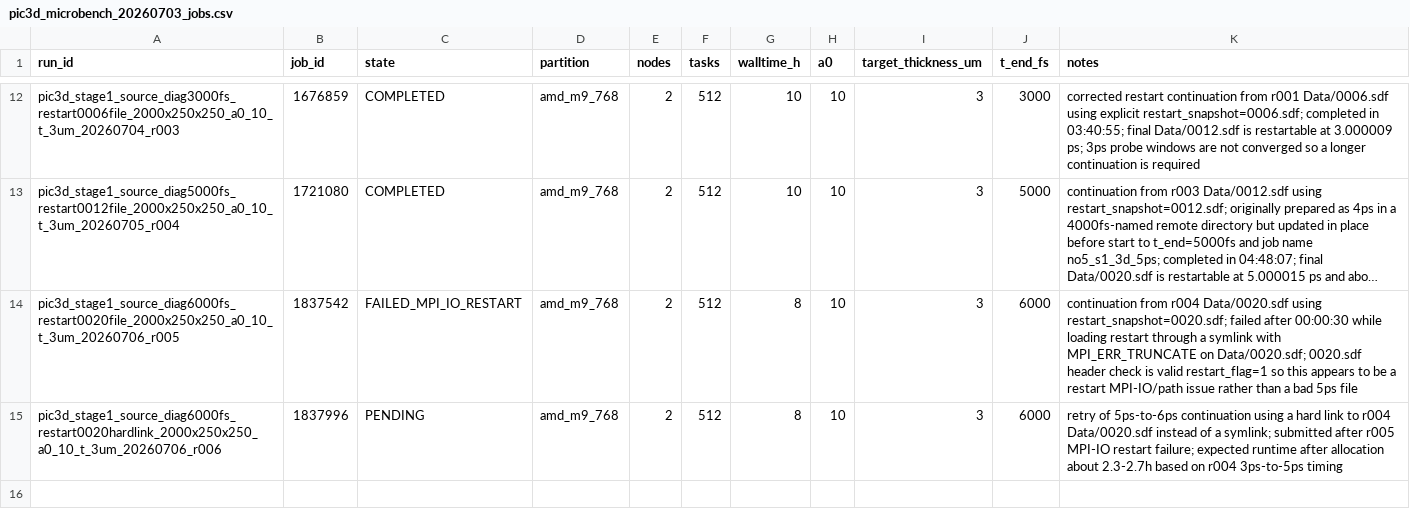
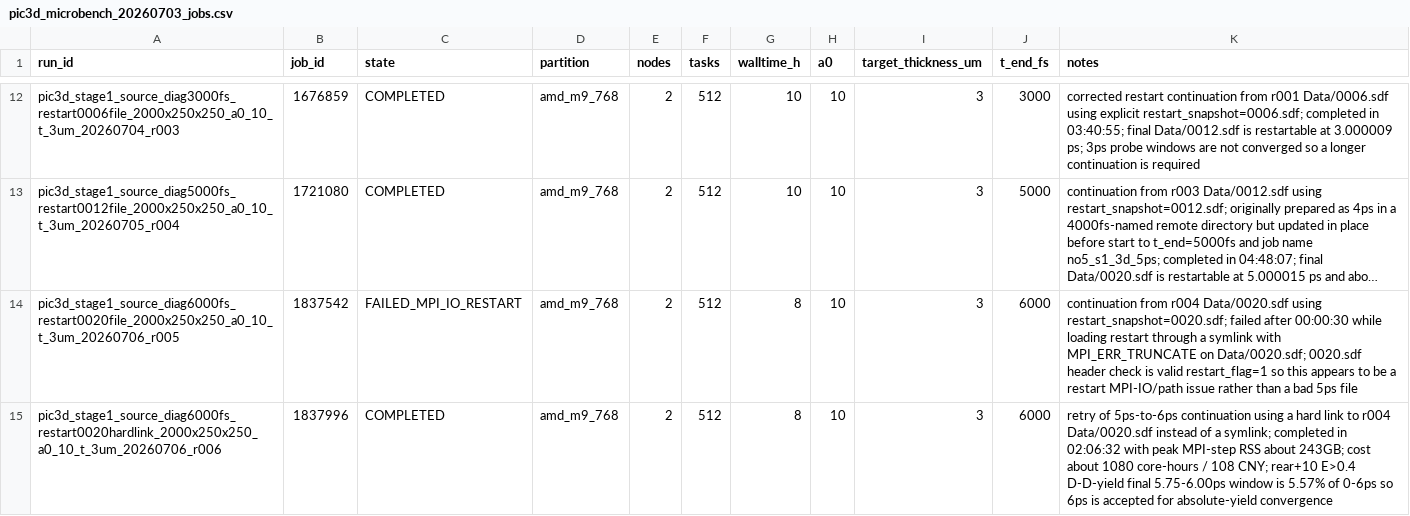
Before and after one commit to xiaojiujiuboom/no5gongzuo, a CSV file: hpc/pic3d_microbench_20260703_jobs.csv, drawn as a sheet; only a part is shown, gaps mark what is left out; long unchanged cells end in …; the diff names each change by its address in the sheet, - before the commit and + after, or states it on an @@ line.

Commit message:
Accept 6ps 3D rear10 source convergence

```diff
--- a/hpc/pic3d_microbench_20260703_jobs.csv
+++ b/hpc/pic3d_microbench_20260703_jobs.csv
-C15 (state): PENDING
+C15 (state): COMPLETED
-K15 (notes): …a symlink; submitted after r005 MPI-IO restart failure; expected runtime after allocation about 2.3-2.7h based on r004 3ps-to-5ps timing
+K15 (notes): …a symlink; completed in 02:06:32 with peak MPI-step RSS about 243GB; cost about 1080 core-hours / 108 CNY; rear+10 E>0.4 D-D-yield final 5.75-6.00ps window is 5.57% of 0-6ps so 6ps is accepted for absolute-yield convergence
```
Also changed, not shown: 10 other files.
